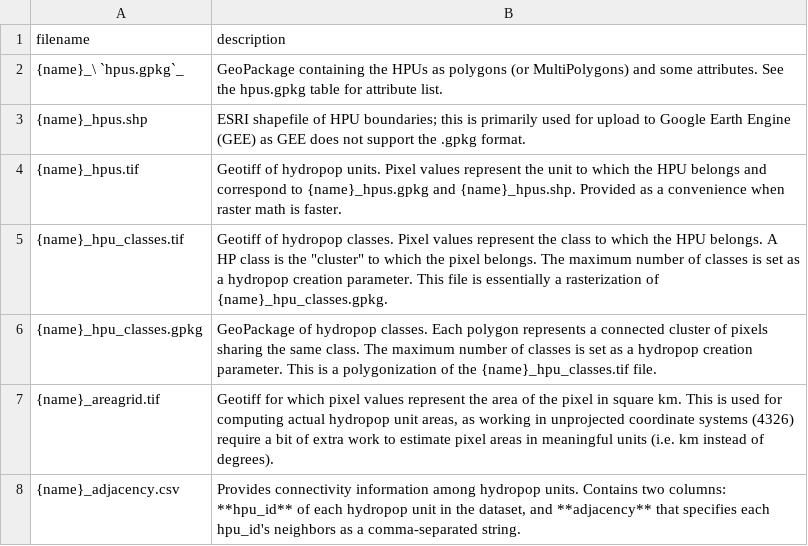
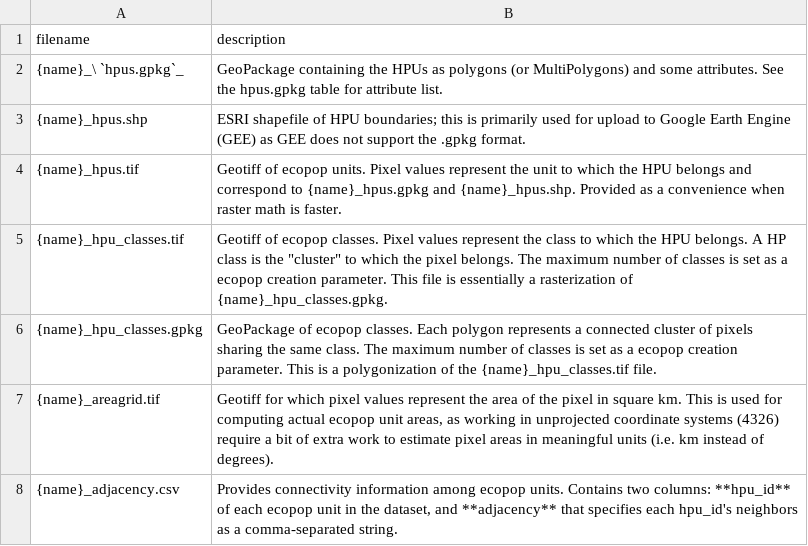
Before and after one commit to lanl/hydropop, a CSV file: docs/doctables/hp_output_files.csv, drawn as a sheet.

```diff
--- a/docs/doctables/hp_output_files.csv
+++ b/docs/doctables/hp_output_files.csv
@@ -3,6 +3,6 @@ filename,description
 {name}_hpus.shp,ESRI shapefile of HPU boundaries; this is primarily used for upload to Google Earth Engine (GEE) as GEE does not support the .gpkg format.
-{name}_hpus.tif,Geotiff of hydropop units. Pixel values represent the unit to which the HPU belongs and correspond to {name}_hpus.gpkg and {name}_hpus.shp. Provided as a convenience when raster math is faster.
-{name}_hpu_classes.tif,"Geotiff of hydropop classes. Pixel values represent the class to which the HPU belongs. A HP class is the ""cluster"" to which the pixel belongs. The maximum number of classes is set as a hydropop creation parameter. This file is essentially a rasterization of {name}_hpu_classes.gpkg."
-{name}_hpu_classes.gpkg,GeoPackage of hydropop classes. Each polygon represents a connected cluster of pixels sharing the same class.  The maximum number of classes is set as a hydropop creation parameter. This is a polygonization of the {name}_hpu_classes.tif file.
-{name}_areagrid.tif,"Geotiff for which pixel values represent the area of the pixel in square km. This is used for computing actual hydropop unit areas, as working in unprojected coordinate systems (4326) require a bit of extra work to estimate pixel areas in meaningful units (i.e. km instead of degrees)."
-{name}_adjacency.csv,"Provides connectivity information among hydropop units. Contains two columns: **hpu_id** of each hydropop unit in the dataset, and **adjacency** that specifies each hpu_id's neighbors as a comma-separated string."
+{name}_hpus.tif,Geotiff of ecopop units. Pixel values represent the unit to which the HPU belongs and correspond to {name}_hpus.gpkg and {name}_hpus.shp. Provided as a convenience when raster math is faster.
+{name}_hpu_classes.tif,"Geotiff of ecopop classes. Pixel values represent the class to which the HPU belongs. A HP class is the ""cluster"" to which the pixel belongs. The maximum number of classes is set as a ecopop creation parameter. This file is essentially a rasterization of {name}_hpu_classes.gpkg."
+{name}_hpu_classes.gpkg,GeoPackage of ecopop classes. Each polygon represents a connected cluster of pixels sharing the same class.  The maximum number of classes is set as a ecopop creation parameter. This is a polygonization of the {name}_hpu_classes.tif file.
+{name}_areagrid.tif,"Geotiff for which pixel values represent the area of the pixel in square km. This is used for computing actual ecopop unit areas, as working in unprojected coordinate systems (4326) require a bit of extra work to estimate pixel areas in meaningful units (i.e. km instead of degrees)."
+{name}_adjacency.csv,"Provides connectivity information among ecopop units. Contains two columns: **hpu_id** of each ecopop unit in the dataset, and **adjacency** that specifies each hpu_id's neighbors as a comma-separated string."
```
Also changed, not shown: docs/doctables/auxiliary_files.csv, docs/doctables/hpu_gpkg.csv, 13 other files.
